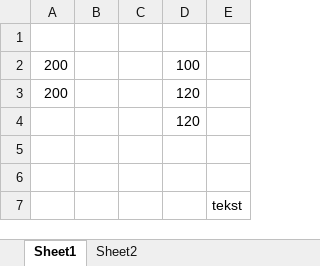
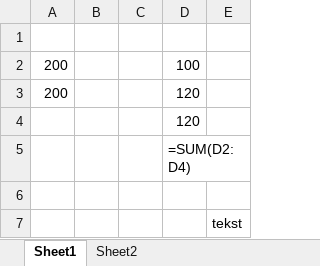
Before and after one commit to jcaverhagen/python_docx_xlsx, an Excel workbook: test_excel1.xlsx, sheet Sheet1, drawn as a sheet; values as stored, in another font and other column widths than the file's, no borders; formulas are shown in place of their values; the diff names each change by its address in the sheet, - before the commit and + after, or states it on an @@ line.

Commit message:
Option to add formules to sheet

```diff
--- a/test_excel1.xlsx (sheet Sheet1)
+++ b/test_excel1.xlsx (sheet Sheet1)
-D5: (empty)
+D5: =SUM(D2:D4)
```
Also changed, not shown: 3 other files.
